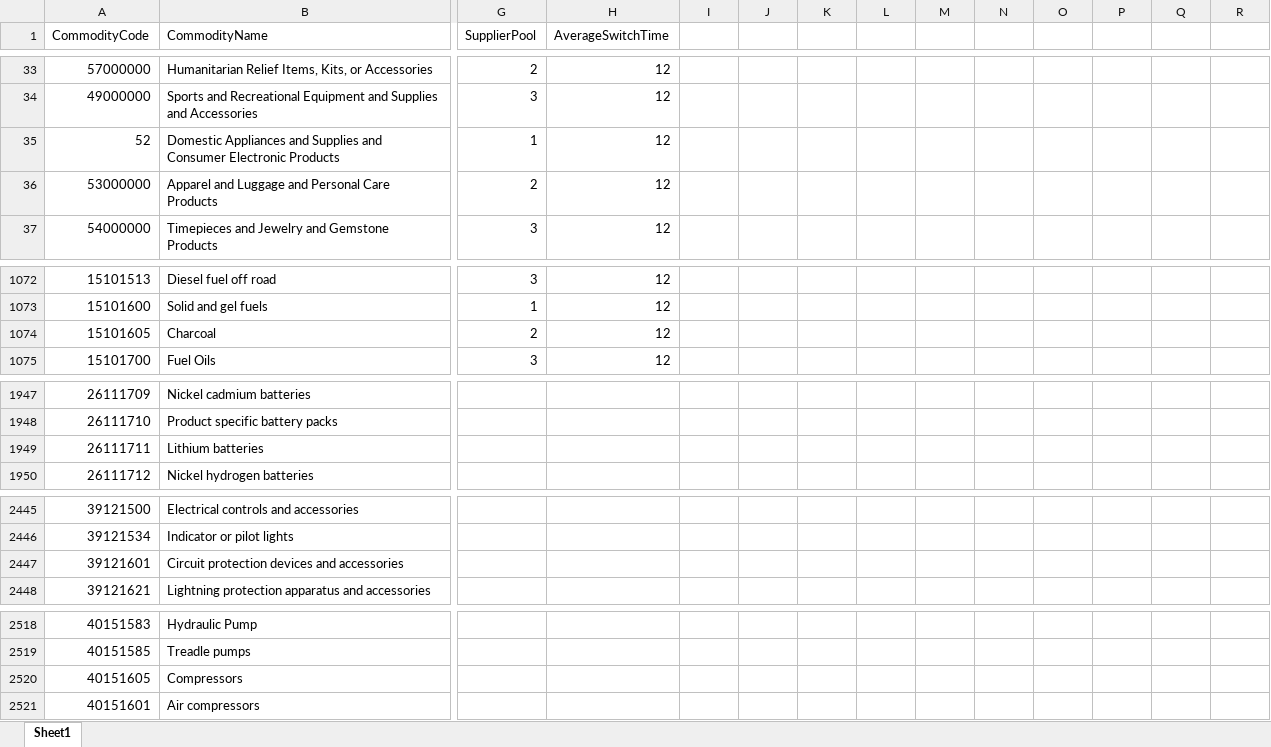
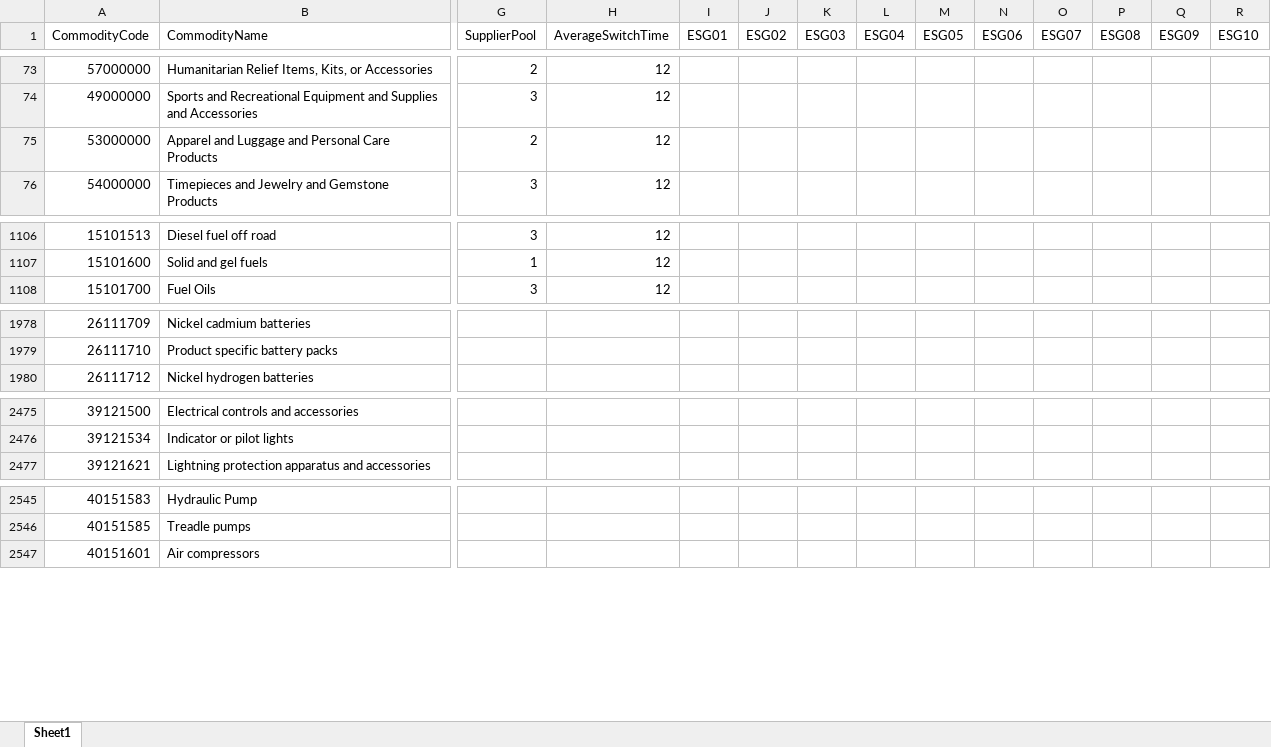
Before and after one commit to liviuBP/Supply_Chain_Resilience, an Excel workbook: srv/handlers/custom_handler/CSV/CommodityRiskScores.xlsx, sheet Sheet1, drawn as a sheet; only a part is shown, gaps mark what is left out; values as stored, in another font and other column widths than the file's, no cell formats; removed rows and columns are numbered as before the commit, all else as after; rows hold the shown columns only; the diff covers the shown part only; the diff names each change by its address in the sheet, - before the commit and + after, or states it on an @@ line.

```diff
--- a/srv/handlers/custom_handler/CSV/CommodityRiskScores.xlsx (sheet Sheet1)
+++ b/srv/handlers/custom_handler/CSV/CommodityRiskScores.xlsx (sheet Sheet1)
-I1: (empty)
+I1: ESG01
-J1: (empty)
+J1: ESG02
-K1: (empty)
+K1: ESG03
-L1: (empty)
+L1: ESG04
-M1: (empty)
+M1: ESG05
-N1: (empty)
+N1: ESG06
-O1: (empty)
+O1: ESG07
-P1: (empty)
+P1: ESG08
-Q1: (empty)
+Q1: ESG09
-R1: (empty)
+R1: ESG10
-row 35: 52 | Domestic Appliances and Supplies and Consumer Electronic Products | 1 | 12
-row 1074: 15101605 | Charcoal | 2 | 12
-row 1949: 26111711 | Lithium batteries
-row 2447: 39121601 | Circuit protection devices and accessories
-row 2520: 40151605 | Compressors
```
Also changed, not shown: 41 added rows and 36 removed rows elsewhere in this sheet, cell formats, srv/handlers/custom_handler/CSV/CountryRiskScores.xlsx, 25 other files.
